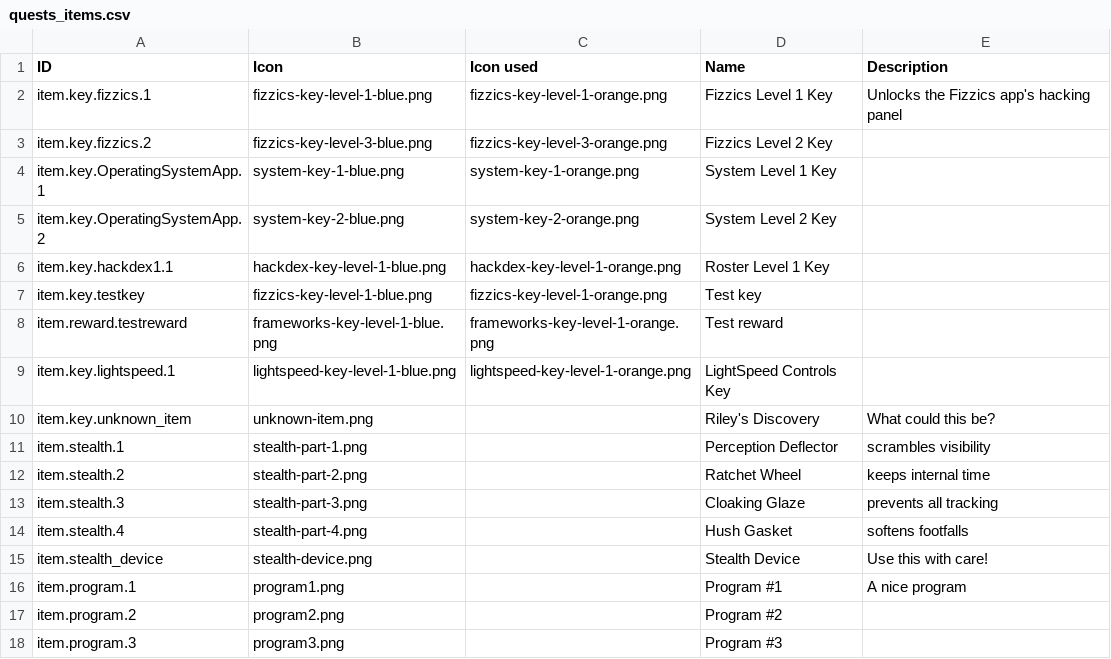
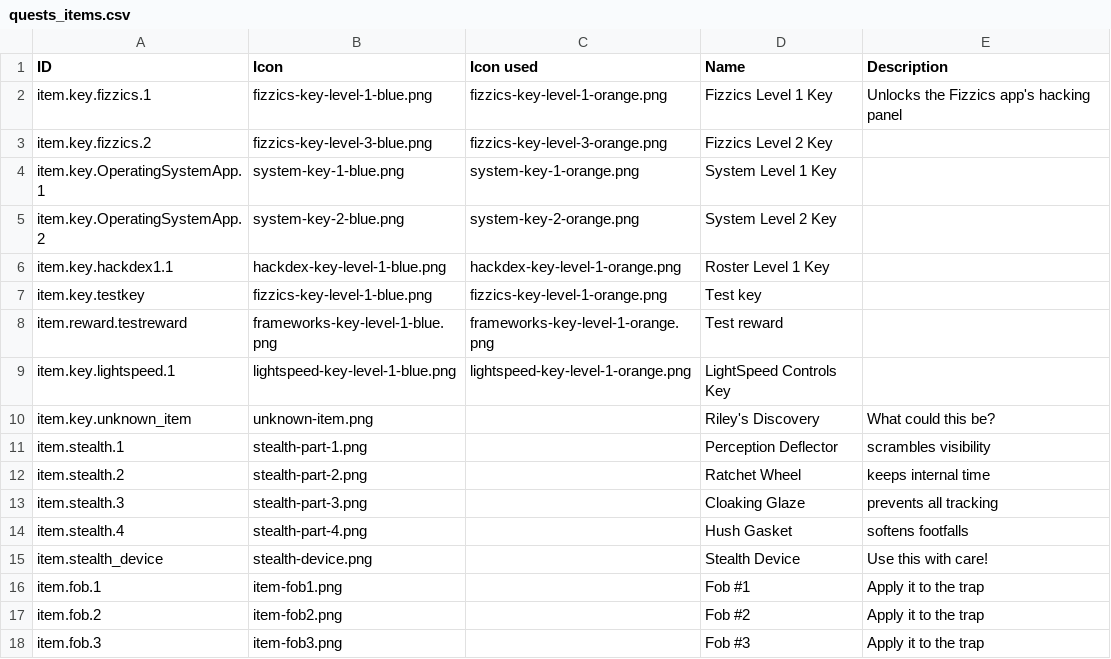
Before and after one commit to endlessm/clubhouse, a CSV file: data/quests_items.csv, drawn as a sheet; removed rows and columns are numbered as before the commit, all else as after; the diff names each change by its address in the sheet, - before the commit and + after, or states it on an @@ line.

Commit message:
Rename episode 3 items
They were called "programs", now they are "fobs".

https://phabricator.endlessm.com/T26022

```diff
--- a/data/quests_items.csv
+++ b/data/quests_items.csv
-row 16: item.program.1 | program1.png |  | Program #1 | A nice program
-row 17: item.program.2 | program2.png |  | Program #2
-row 18: item.program.3 | program3.png |  | Program #3
+row 16: item.fob.1 | item-fob1.png |  | Fob #1 | Apply it to the trap
+row 17: item.fob.2 | item-fob2.png |  | Fob #2 | Apply it to the trap
+row 18: item.fob.3 | item-fob3.png |  | Fob #3 | Apply it to the trap
```
Also changed, not shown: 6 other files.
